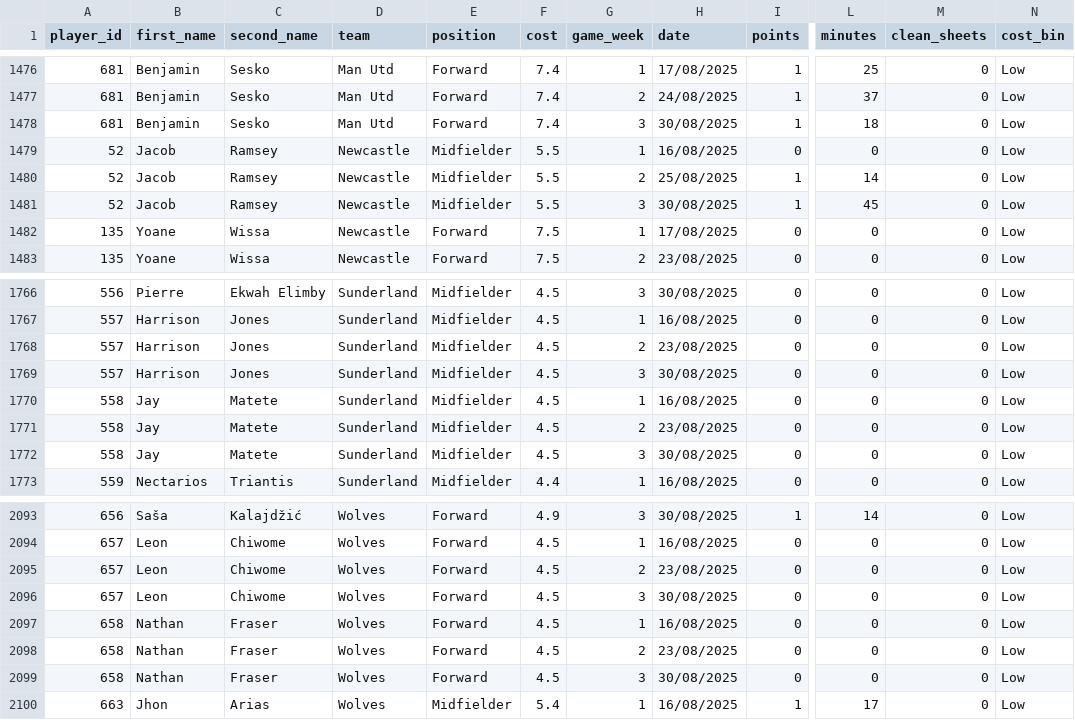
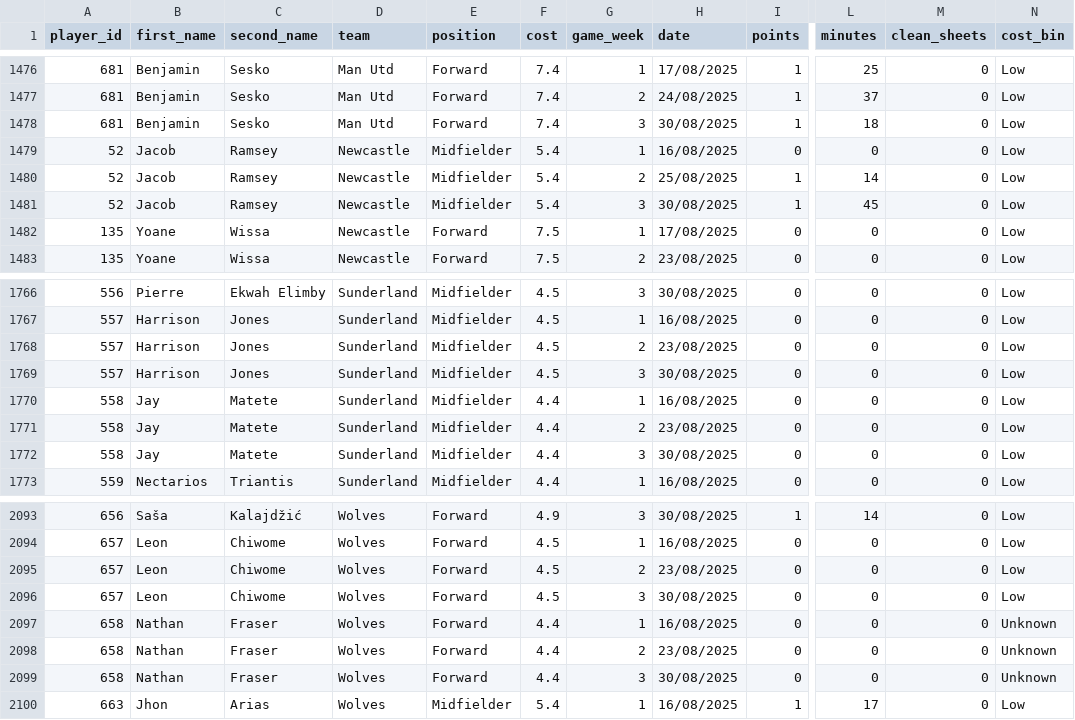
Before and after one commit to Yeti7554/scoresnippet-data, a CSV file: data.csv, drawn as a sheet; only a part is shown, gaps mark what is left out; the diff names each change by its address in the sheet, - before the commit and + after, or states it on an @@ line.

```diff
--- a/data.csv
+++ b/data.csv
-F1479:F1481 (cost): 5.5
+F1479:F1481 (cost): 5.4
-F1770:F1772 (cost): 4.5
+F1770:F1772 (cost): 4.4
-F2097:F2099 (cost): 4.5
+F2097:F2099 (cost): 4.4
-N2097:N2099 (cost_bin): Low
+N2097:N2099 (cost_bin): Unknown
```
